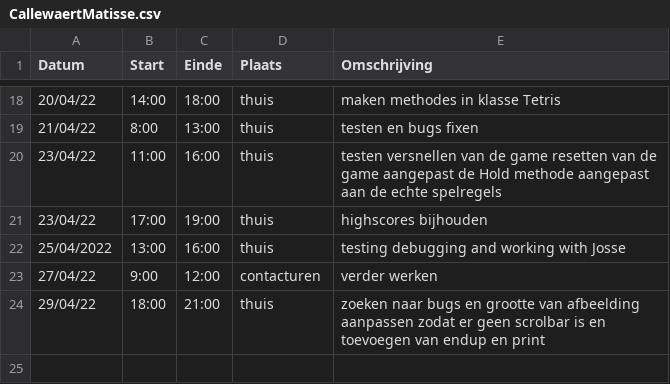
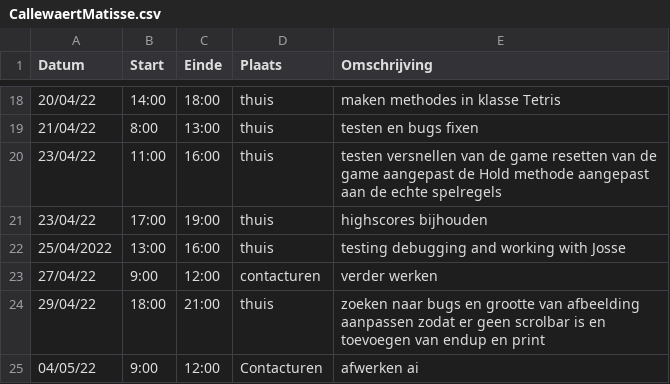
Before and after one commit to matissecallewaert/ai-tetris, a CSV file: logboeken/CallewaertMatisse.csv, drawn as a sheet; only a part is shown, gaps mark what is left out.

Commit message:
logboek aangepast

```diff
--- a/logboeken/CallewaertMatisse.csv
+++ b/logboeken/CallewaertMatisse.csv
@@ -24 +24,2 @@ Datum,Start,Einde,Plaats,Omschrijving
 29/04/22,18:00,21:00,thuis,zoeken naar bugs en grootte van afbeelding aanpassen zodat er geen scrolbar is en toevoegen van endup en print
+04/05/22,9:00,12:00,Contacturen, afwerken ai
```
